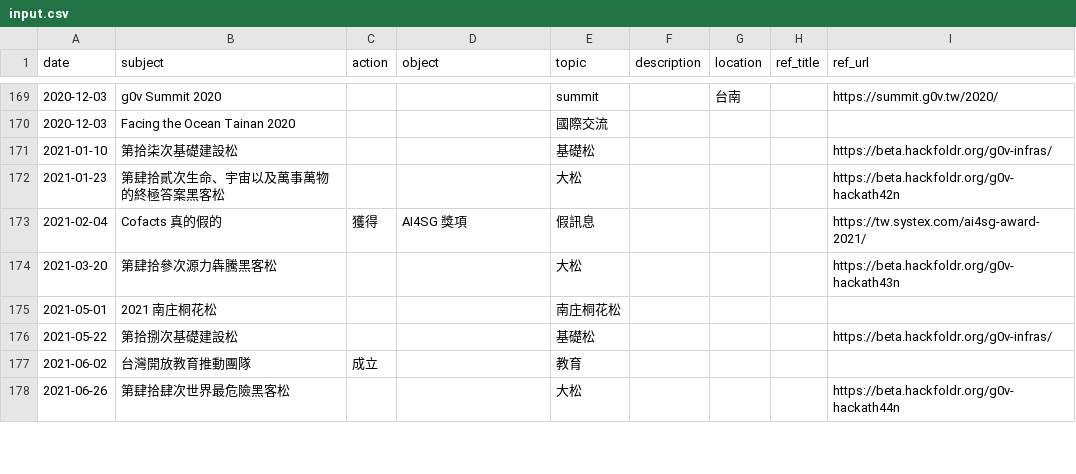
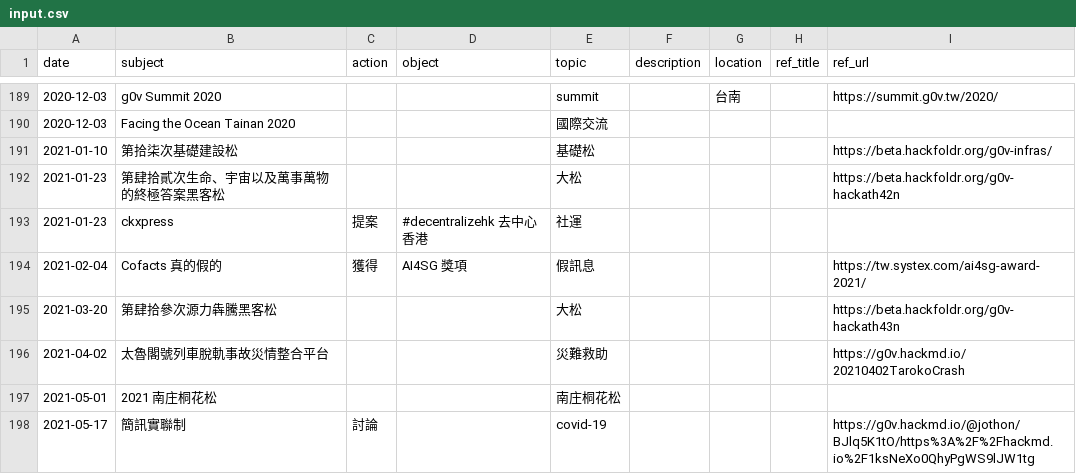
Before and after one commit to Stimim/g0v-timeline, a CSV file: utils/input.csv, drawn as a sheet; only a part is shown, gaps mark what is left out; the shorter side is filled out with more unchanged rows; the diff covers the shown part only; the diff names each change by its address in the sheet, - before the commit and + after, or states it on an @@ line.

```diff
--- a/utils/input.csv
+++ b/utils/input.csv
+row 193: 2021-01-23 | ckxpress | 提案 | #decentralizehk 去中心香港 | 社運
+row 196: 2021-04-02 | 太魯閣號列車脫軌事故災情整合平台 |  |  | 災難救助 |  |  |  | https://g0v.hackmd.io/20210402TarokoCrash
+row 198: 2021-05-17 | 簡訊實聯制 | 討論 |  | covid-19 |  |  |  | https://g0v.hackmd.io/@jothon/BJlq5K1tO/https%3A%2F%2Fhackmd.io%2F1ksNeXo0QhyPgWS9lJW1tg
```
Also changed, not shown: 26 added rows, 1 removed row and 23 edited cells elsewhere in this file, 1 other file.
